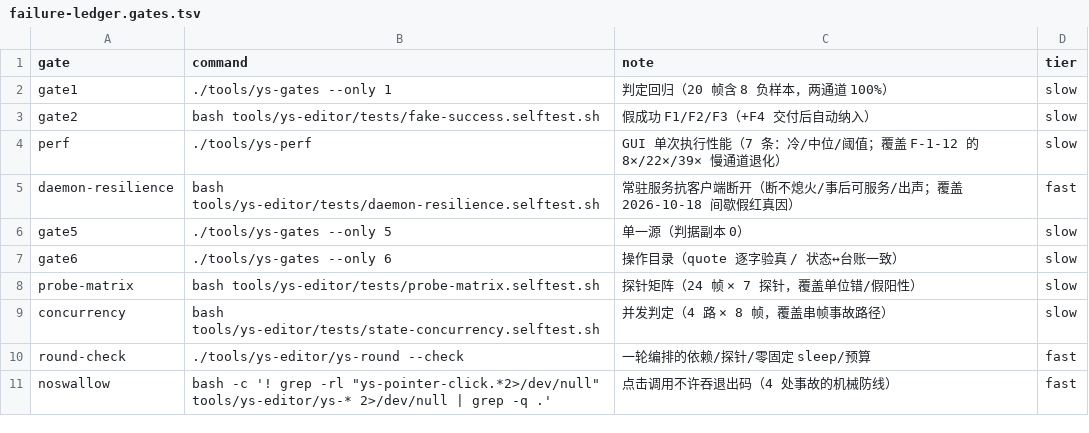
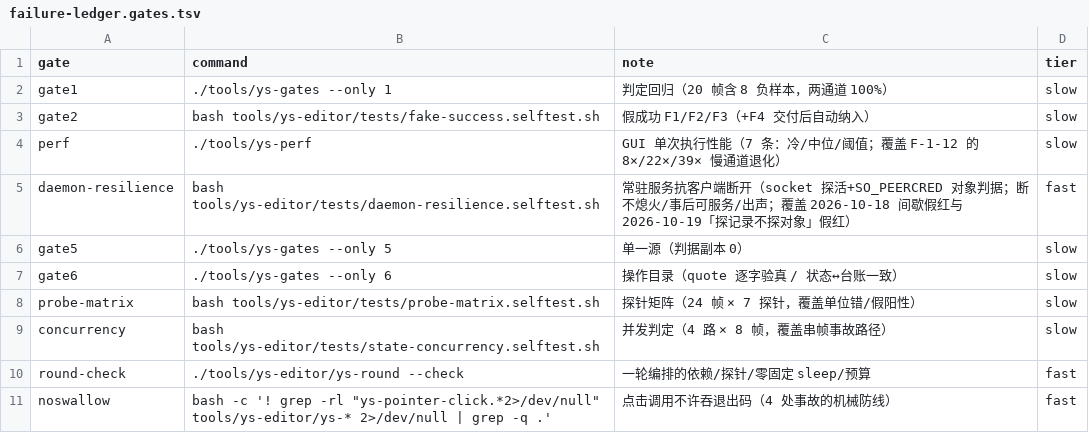
Before and after one commit to TheTouYu/genshin-ts, a TSV file: tools/failure-ledger.gates.tsv, drawn as a sheet; only a part is shown.

```diff
--- a/tools/failure-ledger.gates.tsv
+++ b/tools/failure-ledger.gates.tsv
@@ -4,3 +4,3 @@ gate2	bash tools/ys-editor/tests/fake-success.selftest.sh	假成功 F1/F2/F3（+
 perf	./tools/ys-perf	GUI 单次执行性能（7 条：冷/中位/阈值；覆盖 F-1-12 的 8×/22×/39× 慢通道退化）	slow
-daemon-resilience	bash tools/ys-editor/tests/daemon-resilience.selftest.sh	常驻服务抗客户端断开（断不熄火/事后可服务/出声；覆盖 2026-10-18 间歇假红真因）	fast
+daemon-resilience	bash tools/ys-editor/tests/daemon-resilience.selftest.sh	常驻服务抗客户端断开（socket 探活+SO_PEERCRED 对象判据；断不熄火/事后可服务/出声；覆盖 2026-10-18 间歇假红与 2026-10-19「探记录不探对象」假红）	fast
 gate5	./tools/ys-gates --only 5	单一源（判据副本 0）	slow
```
Also changed, not shown: docs/maintenance/failure-ledger.tsv, 2 other files.
